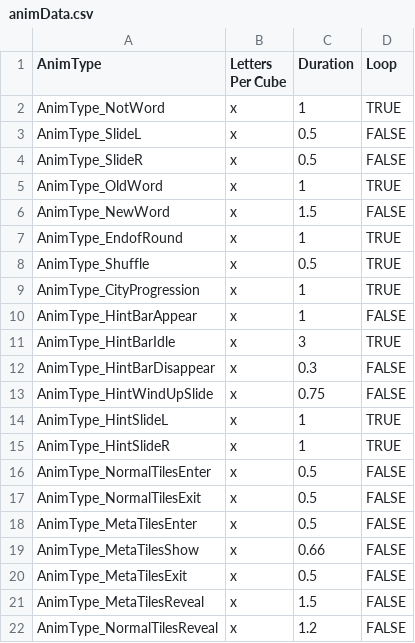
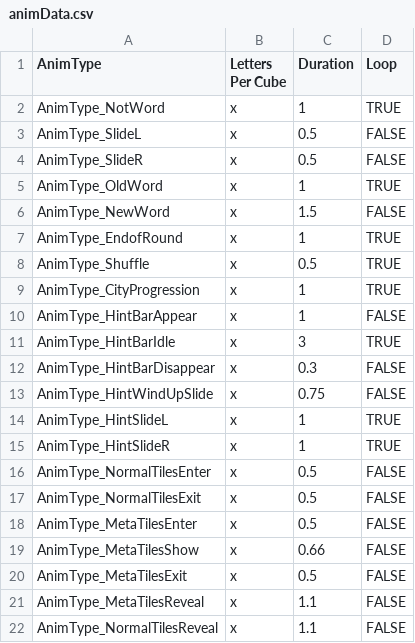
Before and after one commit to sifteo/thundercracker, a CSV file: sdk/examples/word/anim/animData.csv, drawn as a sheet.

```diff
--- a/sdk/examples/word/anim/animData.csv
+++ b/sdk/examples/word/anim/animData.csv
@@ -20,3 +20,3 @@
 "AnimType_MetaTilesExit","x",0.5,"FALSE"
-"AnimType_MetaTilesReveal","x",1.5,"FALSE"
-"AnimType_NormalTilesReveal","x",1.2,"FALSE"
+"AnimType_MetaTilesReveal","x",1.1,"FALSE"
+"AnimType_NormalTilesReveal","x",1.1,"FALSE"
```
Also changed, not shown: 5 other files.
